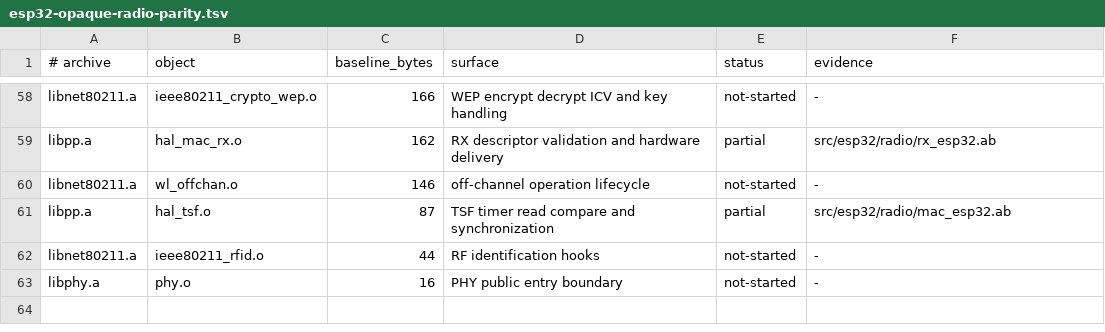
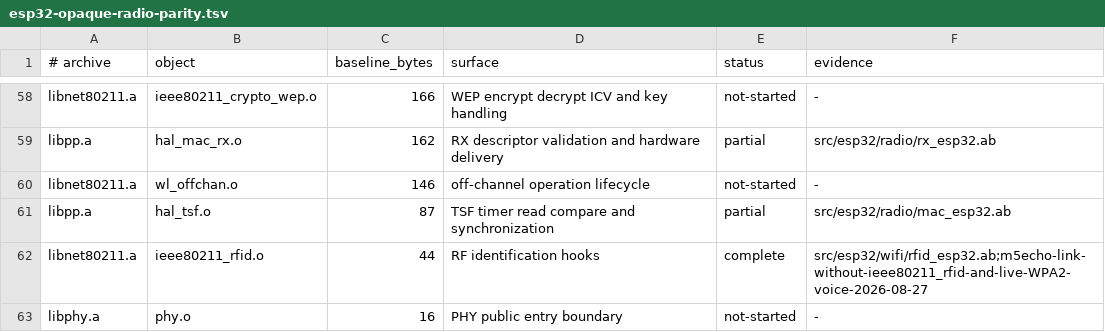
Before and after one commit to AndreBaltazar8/abla-embedded, a TSV file: esp32-opaque-radio-parity.tsv, drawn as a sheet; only a part is shown, gaps mark what is left out.

Commit message:
Replace ESP32 RFID callback boundary in Abla

```diff
--- a/esp32-opaque-radio-parity.tsv
+++ b/esp32-opaque-radio-parity.tsv
@@ -61,3 +61,3 @@ libnet80211.a	wl_offchan.o	146	off-channel operation lifecycle	not-started	-
 libpp.a	hal_tsf.o	87	TSF timer read compare and synchronization	partial	src/esp32/radio/mac_esp32.ab
-libnet80211.a	ieee80211_rfid.o	44	RF identification hooks	not-started	-
+libnet80211.a	ieee80211_rfid.o	44	RF identification hooks	complete	src/esp32/wifi/rfid_esp32.ab;m5echo-link-without-ieee80211_rfid-and-live-WPA2-voice-2026-08-27
 libphy.a	phy.o	16	PHY public entry boundary	not-started	-
```
Also changed, not shown: 5 other files.
